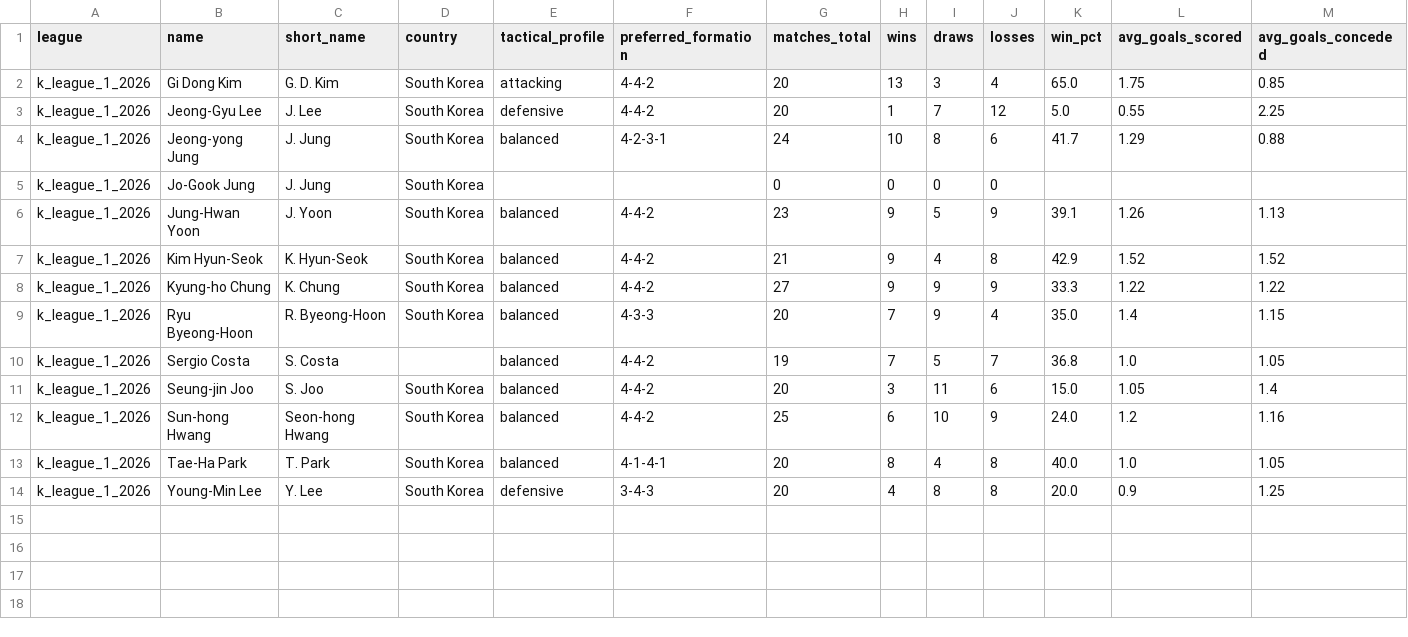
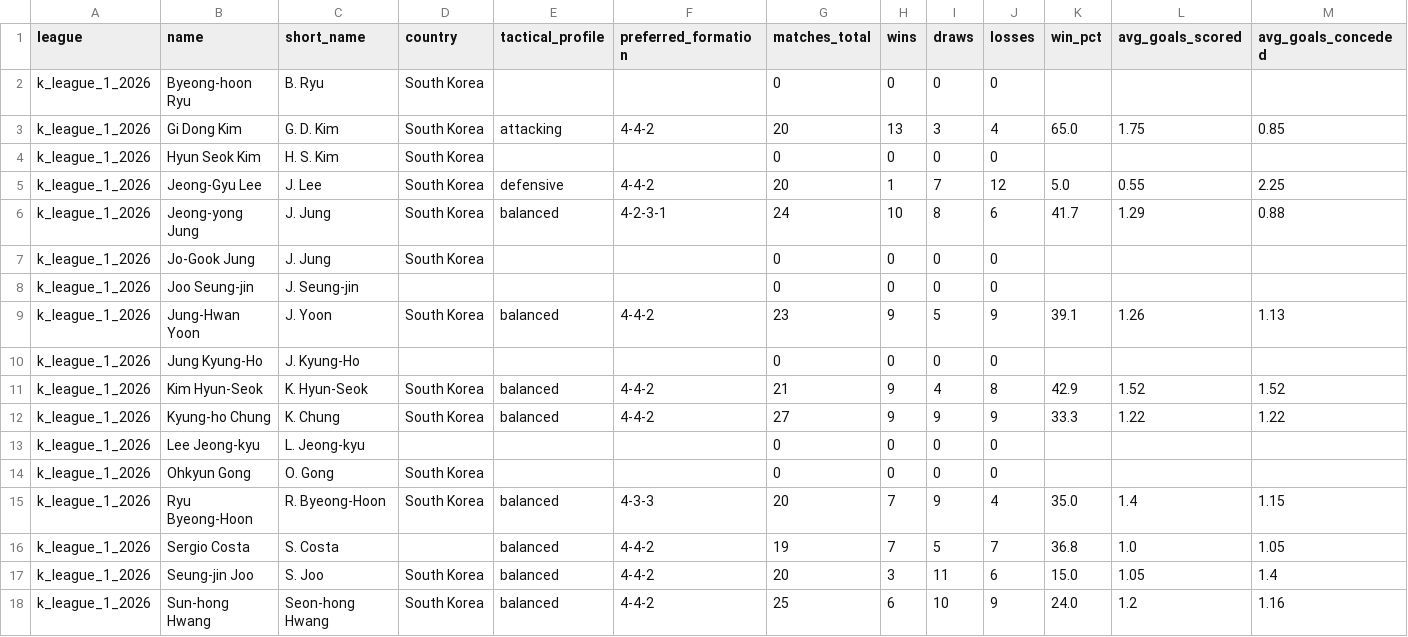
Before and after one commit to aimidas1/coach, a CSV file: k_league_1_2026.csv, drawn as a sheet; only a part is shown; the shorter side is filled out with more unchanged rows; rows hold the shown columns only; the diff names each change by its address in the sheet, - before the commit and + after, or states it on an @@ line.

Commit message:
auto: update data 2026-08-02

```diff
--- a/k_league_1_2026.csv
+++ b/k_league_1_2026.csv
+row 2: k_league_1_2026 | Byeong-hoon Ryu | B. Ryu | South Korea |  |  | 0 | 0 | 0 | 0
+row 4: k_league_1_2026 | Hyun Seok Kim | H. S. Kim | South Korea |  |  | 0 | 0 | 0 | 0
+row 8: k_league_1_2026 | Joo Seung-jin | J. Seung-jin |  |  |  | 0 | 0 | 0 | 0
+row 10: k_league_1_2026 | Jung Kyung-Ho | J. Kyung-Ho |  |  |  | 0 | 0 | 0 | 0
+row 13: k_league_1_2026 | Lee Jeong-kyu | L. Jeong-kyu |  |  |  | 0 | 0 | 0 | 0
+row 14: k_league_1_2026 | Ohkyun Gong | O. Gong | South Korea |  |  | 0 | 0 | 0 | 0
```
Also changed, not shown: liga_mx_apertura_2026.csv.
